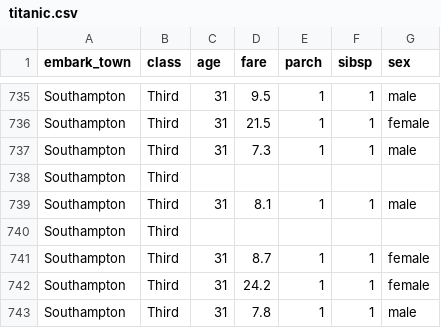
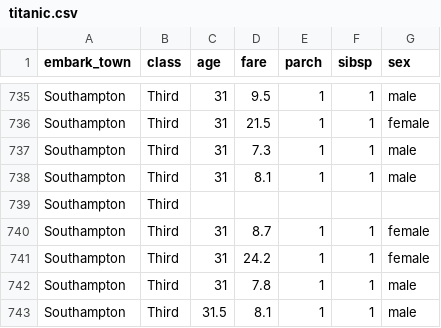
Before and after one commit to Barbequeee/ML, a CSV file: titanic.csv, drawn as a sheet; only a part is shown, gaps mark what is left out; the shorter side is filled out with more unchanged rows; the diff names each change by its address in the sheet, - before the commit and + after, or states it on an @@ line.

Commit message:
Update titanic.csv

```diff
--- a/titanic.csv
+++ b/titanic.csv
-row 738: Southampton | Third
```
